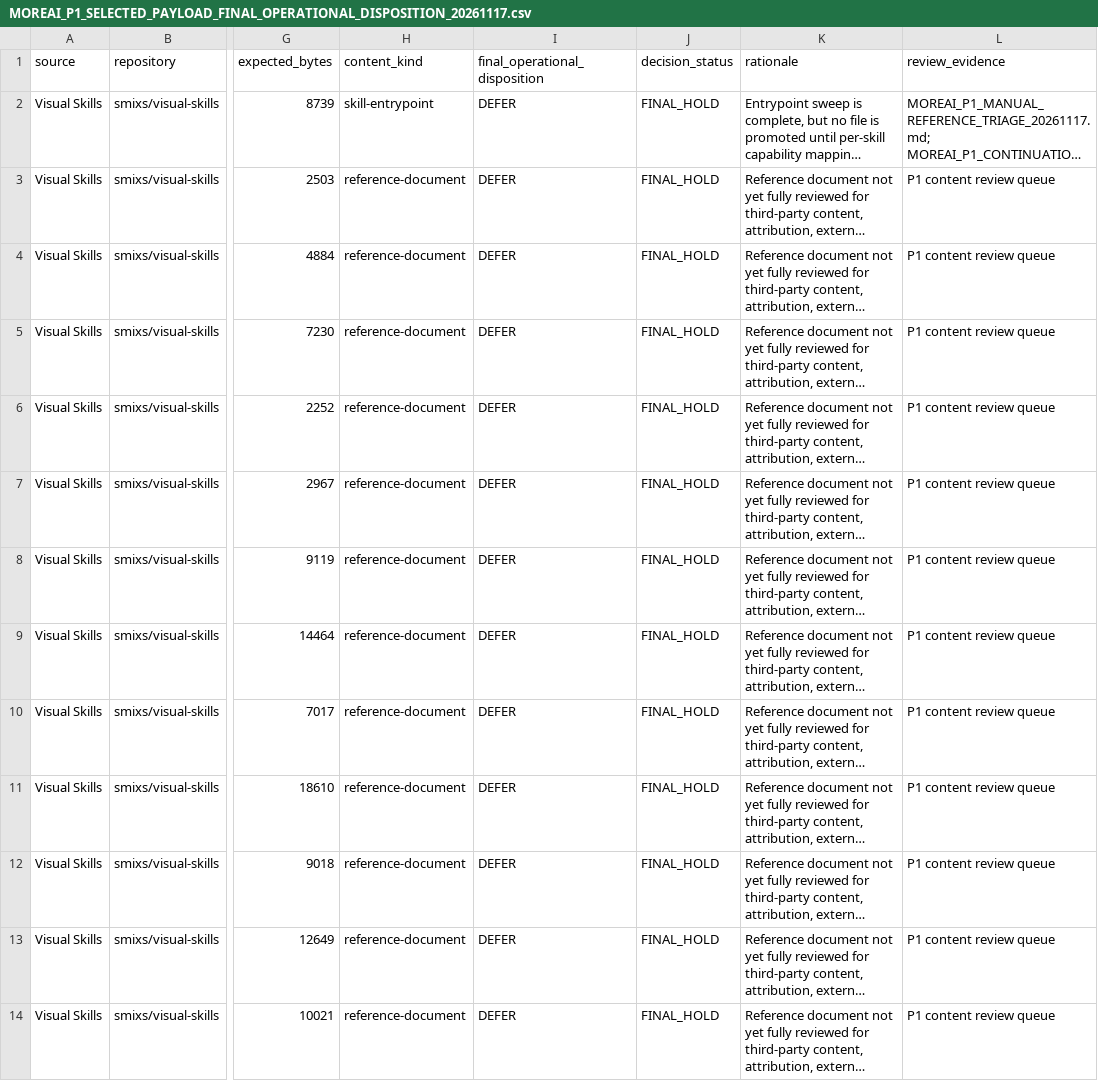
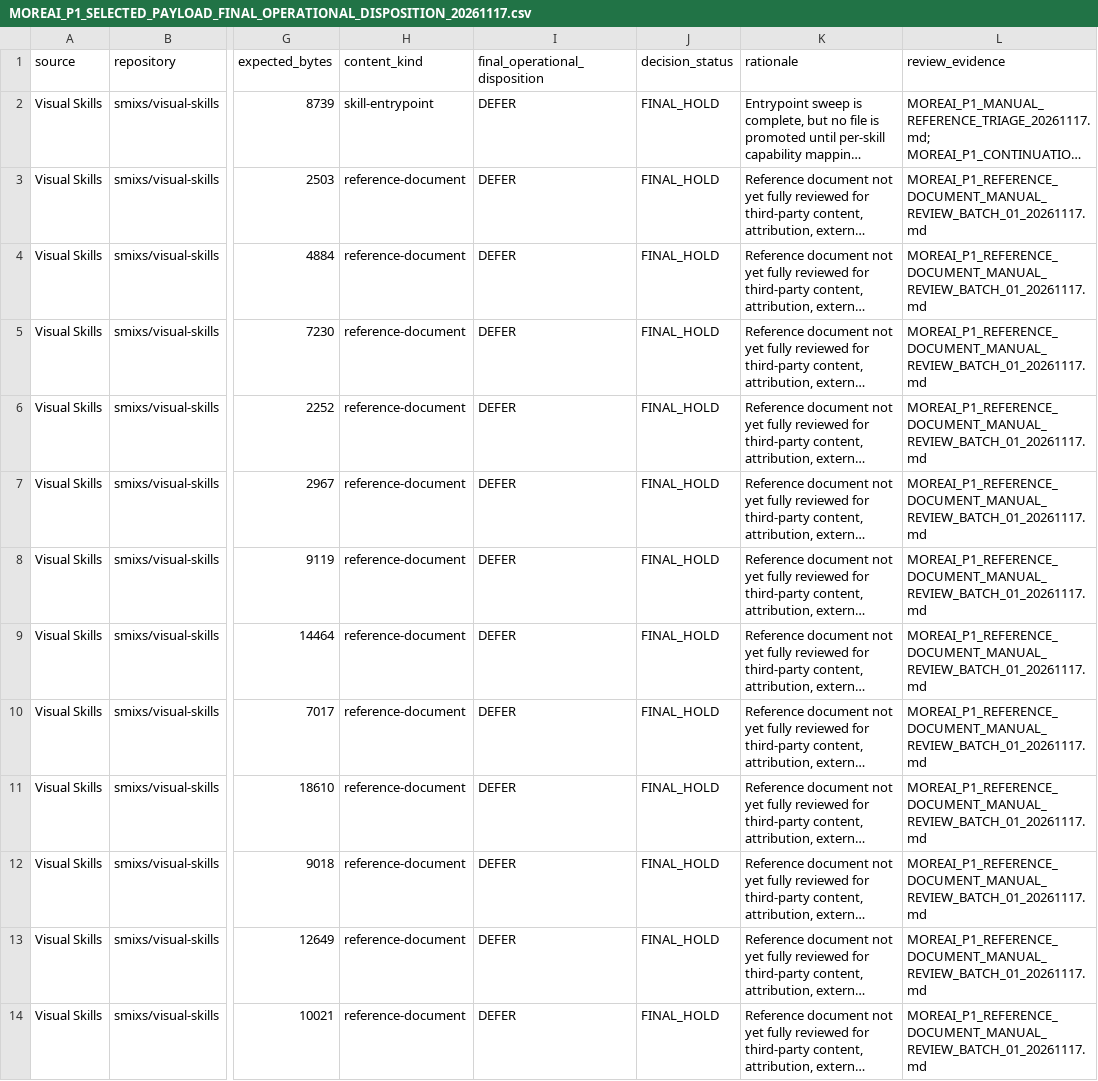
Before and after one commit to fadliansyah36/More-AI-Portal-Indihome, a CSV file: docs/implementation/MOREAI_P1_SELECTED_PAYLOAD_FINAL_OPERATIONAL_DISPOSITION_20261117.csv, drawn as a sheet; only a part is shown, gaps mark what is left out; long unchanged cells end in …; the diff covers the shown part only; the diff names each change by its address in the sheet, - before the commit and + after, or states it on an @@ line.

Commit message:
docs(p1): attach reference review evidence to disposition ledger

```diff
--- a/docs/implementation/MOREAI_P1_SELECTED_PAYLOAD_FINAL_OPERATIONAL_DISPOSITION_20261117.csv
+++ b/docs/implementation/MOREAI_P1_SELECTED_PAYLOAD_FINAL_OPERATIONAL_DISPOSITION_20261117.csv
-L3:L14 (review_evidence): P1 content review queue
+L3:L14 (review_evidence): MOREAI_P1_REFERENCE_DOCUMENT_MANUAL_REVIEW_BATCH_01_20261117.md
```
Also changed, not shown: 19 edited cells elsewhere in this file.
